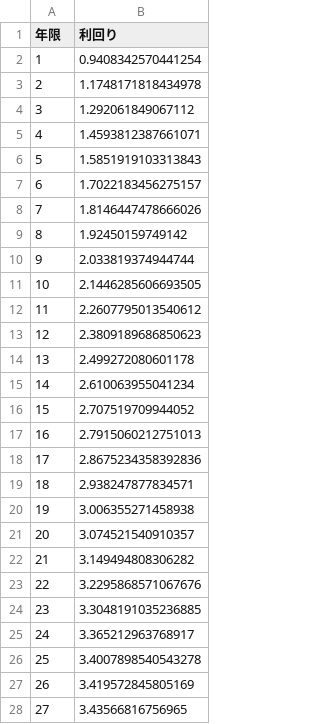
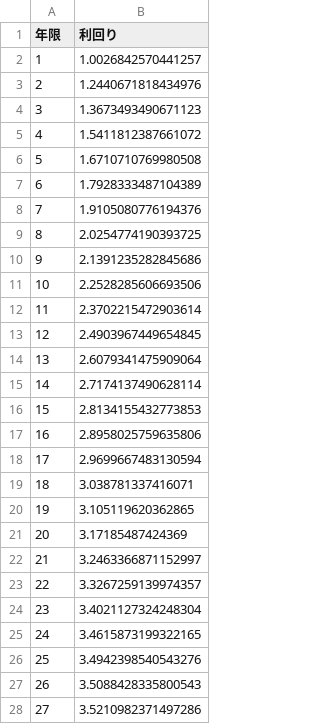
Before and after one commit to Ashihara-Y/VFMcalcProj, a CSV file: JGB_rates_PCHIP.csv, drawn as a sheet; only a part is shown; the diff covers the shown part only.

```diff
--- a/JGB_rates_PCHIP.csv
+++ b/JGB_rates_PCHIP.csv
@@ -1,28 +1,28 @@
 年限,利回り
-1,0.9408342570441254
-2,1.1748171818434978
-3,1.292061849067112
-4,1.4593812387661071
-5,1.5851919103313843
-6,1.7022183456275157
-7,1.8146447478666026
-8,1.92450159749142
-9,2.033819374944744
-10,2.1446285606693505
-11,2.2607795013540612
-12,2.3809189686850623
-13,2.499272080601178
-14,2.610063955041234
-15,2.707519709944052
-16,2.7915060212751013
-17,2.8675234358392836
-18,2.938247877834571
-19,3.006355271458938
-20,3.074521540910357
-21,3.149494808306282
-22,3.2295868571067676
-23,3.3048191035236885
-24,3.365212963768917
-25,3.4007898540543278
-26,3.419572845805169
-27,3.43566816756965
+1,1.0026842570441257
+2,1.2440671818434976
+3,1.3673493490671123
+4,1.5411812387661072
+5,1.6710710769980508
+6,1.7928333487104389
+7,1.9105080776194376
+8,2.0254774190393725
+9,2.1391235282845686
+10,2.2528285606693506
+11,2.3702215472903614
+12,2.4903967449654845
+13,2.6079341475909064
+14,2.7174137490628114
+15,2.8134155432773853
+16,2.8958025759635806
+17,2.9699667483130594
+18,3.038781337416071
+19,3.105119620362865
+20,3.17185487424369
+21,3.2463366871152997
+22,3.3267259139974357
+23,3.4021127324248304
+24,3.4615873199322165
+25,3.4942398540543276
+26,3.5088428335800543
+27,3.5210982371497286
```
Also changed, not shown: 3 edited cells elsewhere in this file.
